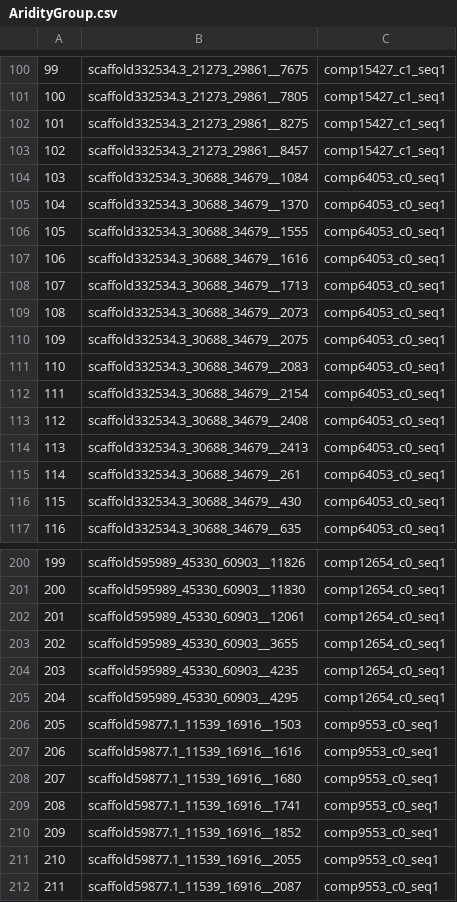
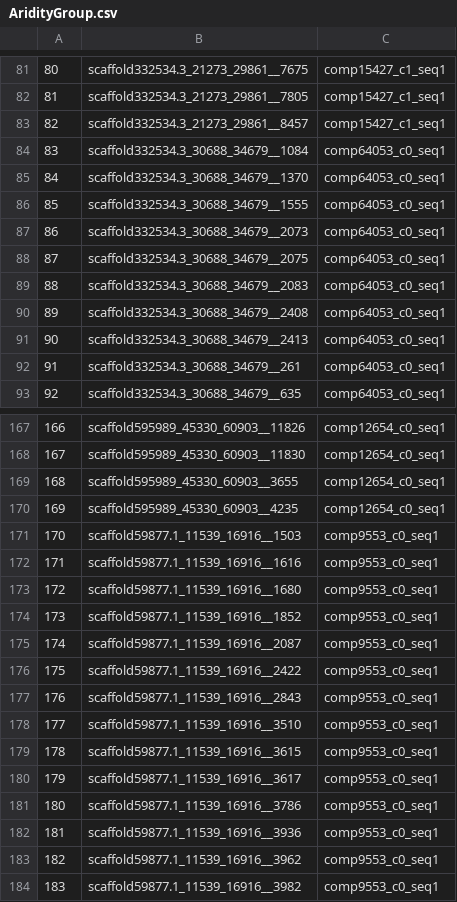
Before and after one commit to DrK-Lo/201509_PEGA, a CSV file: results/AridityGroup.csv, drawn as a sheet; only a part is shown, gaps mark what is left out; the shorter side is filled out with more unchanged rows; the diff covers the shown part only; the diff names each change by its address in the sheet, - before the commit and + after, or states it on an @@ line.

```diff
--- a/results/AridityGroup.csv
+++ b/results/AridityGroup.csv
@@ column A renumbered between rows 9 and 367 @@
-row 102: 101 | scaffold332534.3_21273_29861__8275 | comp15427_c1_seq1
-row 107: 106 | scaffold332534.3_30688_34679__1616 | comp64053_c0_seq1
-row 108: 107 | scaffold332534.3_30688_34679__1713 | comp64053_c0_seq1
-row 112: 111 | scaffold332534.3_30688_34679__2154 | comp64053_c0_seq1
-row 116: 115 | scaffold332534.3_30688_34679__430 | comp64053_c0_seq1
-row 202: 201 | scaffold595989_45330_60903__12061 | comp12654_c0_seq1
-row 205: 204 | scaffold595989_45330_60903__4295 | comp12654_c0_seq1
-row 209: 208 | scaffold59877.1_11539_16916__1741 | comp9553_c0_seq1
-row 211: 210 | scaffold59877.1_11539_16916__2055 | comp9553_c0_seq1
```
Also changed, not shown: 50 removed rows elsewhere in this file, results/binom_results.csv, results/binom_results2.csv, 52 other files.
